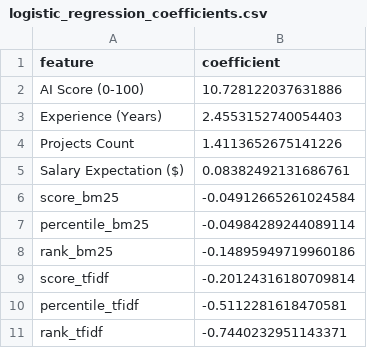
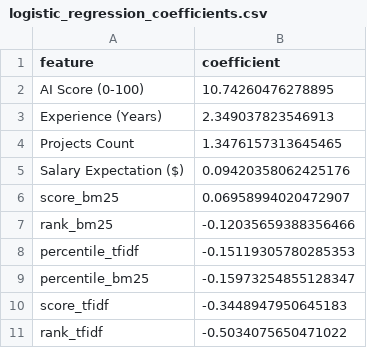
Before and after one commit to MashfikaJahan/Final_AI_Resume, a CSV file: reports/logistic_regression_coefficients.csv, drawn as a sheet.

```diff
--- a/reports/logistic_regression_coefficients.csv
+++ b/reports/logistic_regression_coefficients.csv
@@ -1,11 +1,11 @@
 feature,coefficient
-AI Score (0-100),10.728122037631886
-Experience (Years),2.4553152740054403
-Projects Count,1.4113652675141226
-Salary Expectation ($),0.08382492131686761
-score_bm25,-0.04912665261024584
-percentile_bm25,-0.04984289244089114
-rank_bm25,-0.14895949719960186
-score_tfidf,-0.20124316180709814
-percentile_tfidf,-0.5112281618470581
-rank_tfidf,-0.7440232951143371
+AI Score (0-100),10.74260476278895
+Experience (Years),2.349037823546913
+Projects Count,1.3476157313645465
+Salary Expectation ($),0.09420358062425176
+score_bm25,0.06958994020472907
+rank_bm25,-0.12035659388356466
+percentile_tfidf,-0.15119305780285353
+percentile_bm25,-0.15973254855128347
+score_tfidf,-0.3448947950645183
+rank_tfidf,-0.5034075650471022
```
Also changed, not shown: data/processed/eval_summary/eval_summary.csv, 25 other files.
